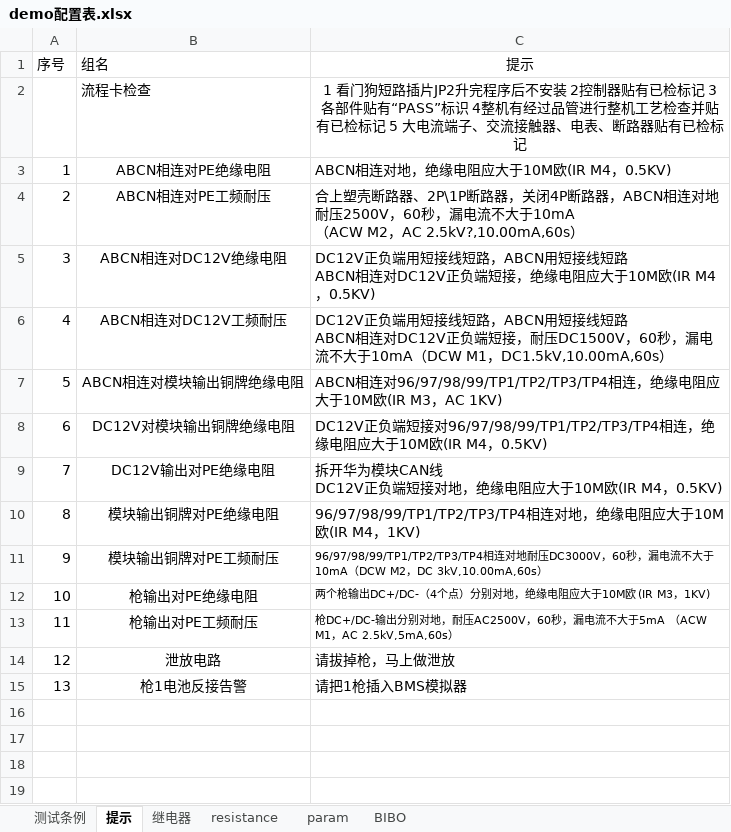
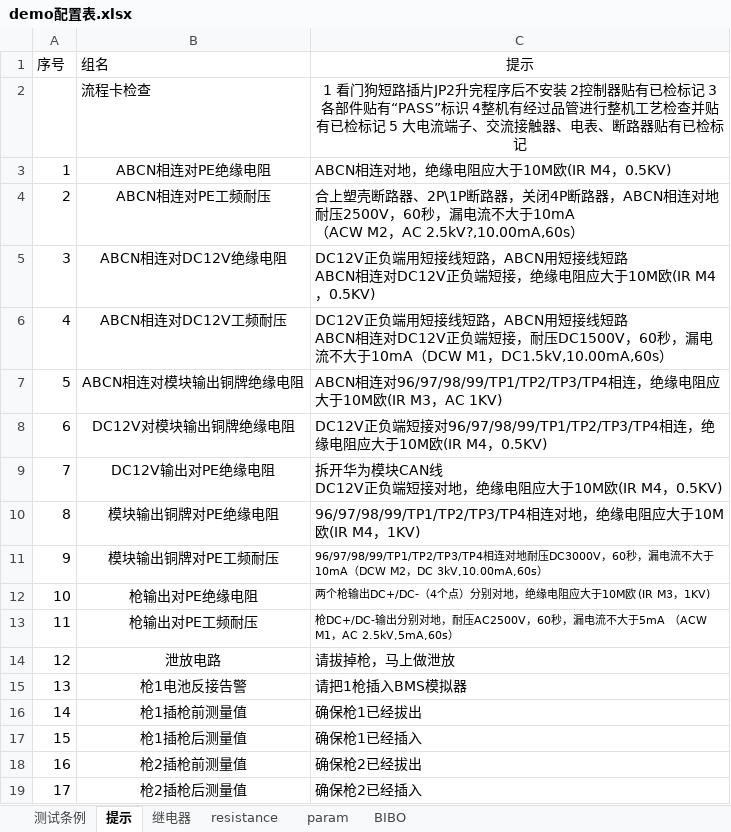
Before and after one commit to newdoublefish/mcmctestsys, an Excel workbook: config/project/整机测试/demo配置表.xlsx, sheet 提示, drawn as a sheet; values as stored, in another font and other column widths than the file's, no borders; the diff names each change by its address in the sheet, - before the commit and + after, or states it on an @@ line.

```diff
--- a/config/project/整机测试/demo配置表.xlsx (sheet 提示)
+++ b/config/project/整机测试/demo配置表.xlsx (sheet 提示)
+row 16: 14 | 枪1插枪前测量值 | 确保枪1已经拔出
+row 17: 15 | 枪1插枪后测量值 | 确保枪1已经插入
+row 18: 16 | 枪2插枪前测量值 | 确保枪2已经拔出
+row 19: 17 | 枪2插枪后测量值 | 确保枪2已经插入
```
Also changed, not shown: sheet param, sheet 测试条例, 18 other files.
